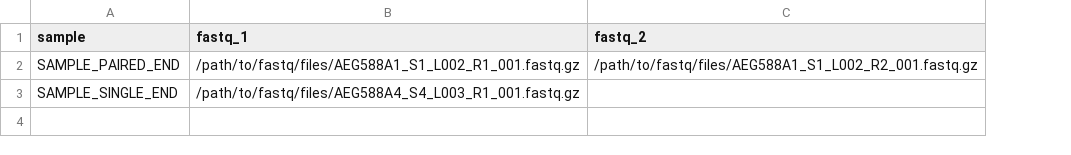
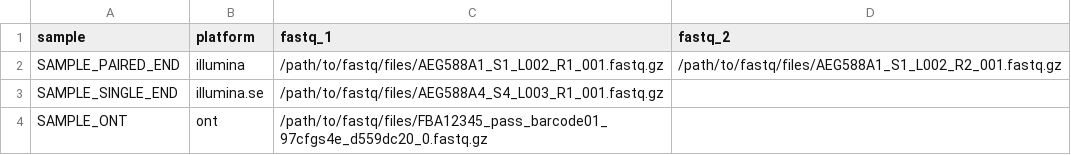
Before and after one commit to CLIMB-TRE/charybdis, a CSV file: assets/samplesheet.csv, drawn as a sheet; the diff names each change by its address in the sheet, - before the commit and + after, or states it on an @@ line.

```diff
--- a/assets/samplesheet.csv
+++ b/assets/samplesheet.csv
+column B (platform), rows 2-3: illumina | illumina.se
+row 4: SAMPLE_ONT | ont | /path/to/fastq/files/FBA12345_pass_barcode01_97cfgs4e_d559dc20_0.fastq.gz
```
Also changed, not shown: 51 other files.
